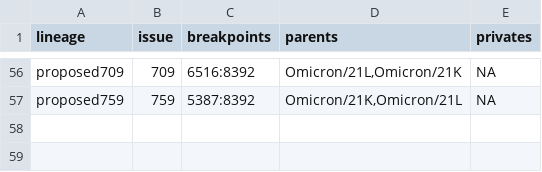
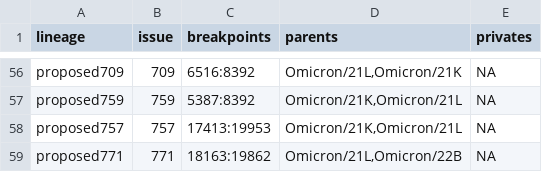
Before and after one commit to ktmeaton/ncov-recombinant, a TSV file: resources/breakpoints.tsv, drawn as a sheet; only a part is shown, gaps mark what is left out; the diff names each change by its address in the sheet, - before the commit and + after, or states it on an @@ line.

```diff
--- a/resources/breakpoints.tsv
+++ b/resources/breakpoints.tsv
+row 58: proposed757 | 757 | 17413:19953 | Omicron/21K,Omicron/21L | NA
+row 59: proposed771 | 771 | 18163:19862 | Omicron/21L,Omicron/22B | NA
```
Also changed, not shown: resources/issue_to_lineage.tsv, 4 other files.
